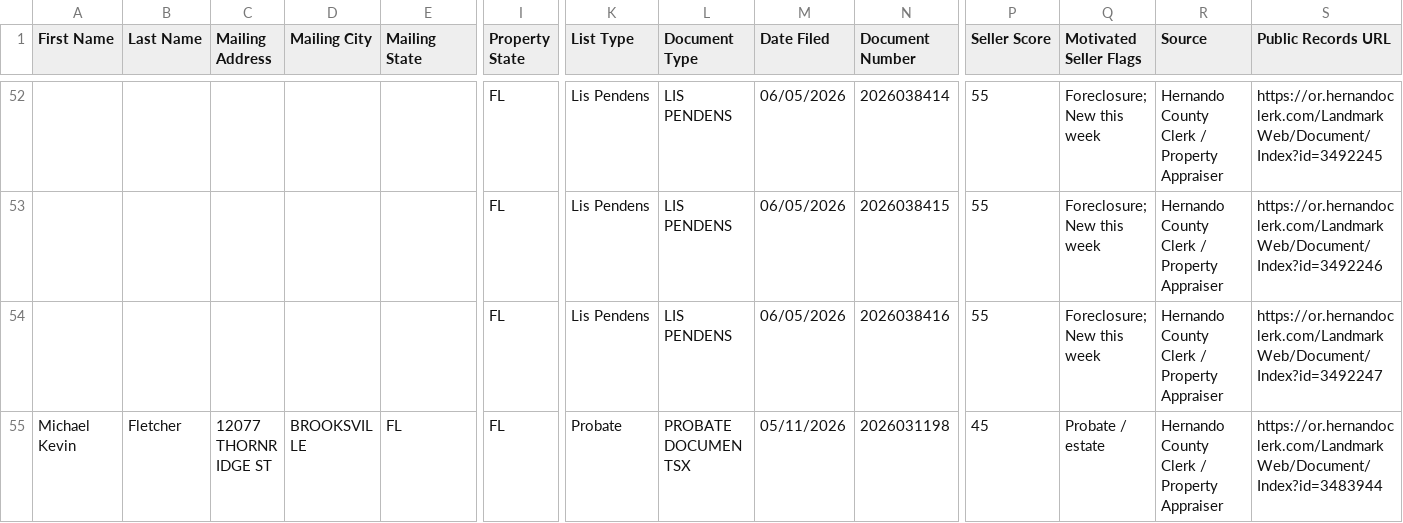
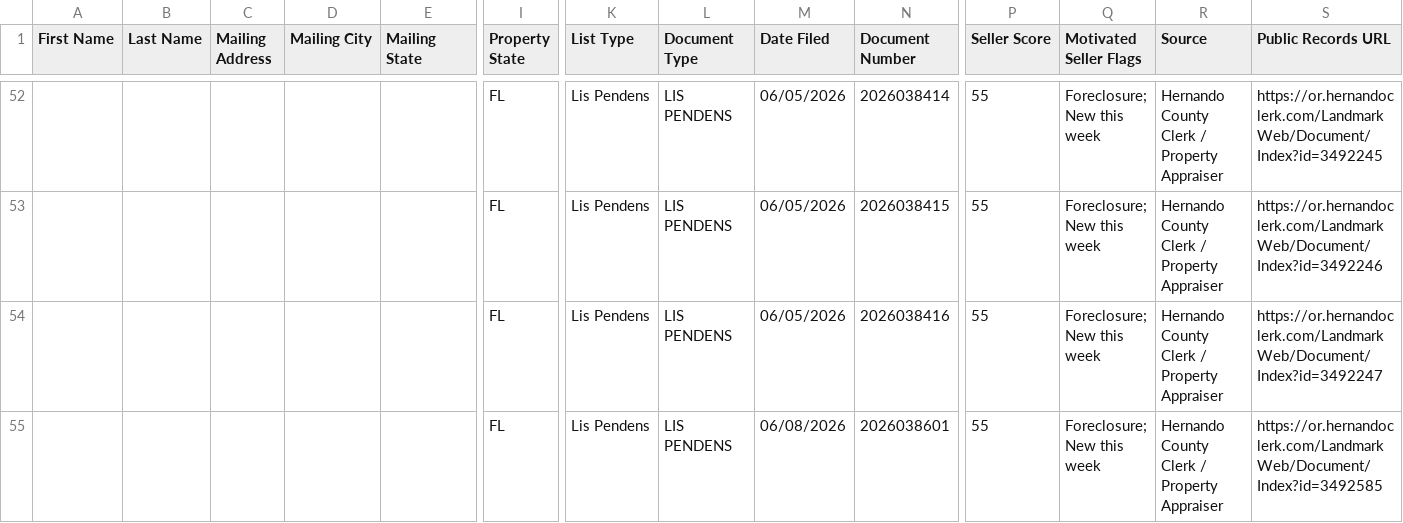
Before and after one commit to davidgunz13/hernando-lead-scraper, a CSV file: dashboard/datasift_export.csv, drawn as a sheet; only a part is shown, gaps mark what is left out; the shorter side is filled out with more unchanged rows; rows hold the shown columns only; the diff covers the shown part only; the diff names each change by its address in the sheet, - before the commit and + after, or states it on an @@ line.

```diff
--- a/dashboard/datasift_export.csv
+++ b/dashboard/datasift_export.csv
+row 55:  |  |  |  |  | FL | Lis Pendens | LIS PENDENS | 06/08/2026 | 2026038601 | 55 | Foreclosure; New this week | Hernando County Clerk / Property Appraiser | https://or.hernandoclerk.com/LandmarkWeb/Document/Index?id=3492585
```
Also changed, not shown: 2 added rows and 4 edited cells elsewhere in this file, data/datasift_export.csv, 2 other files.
